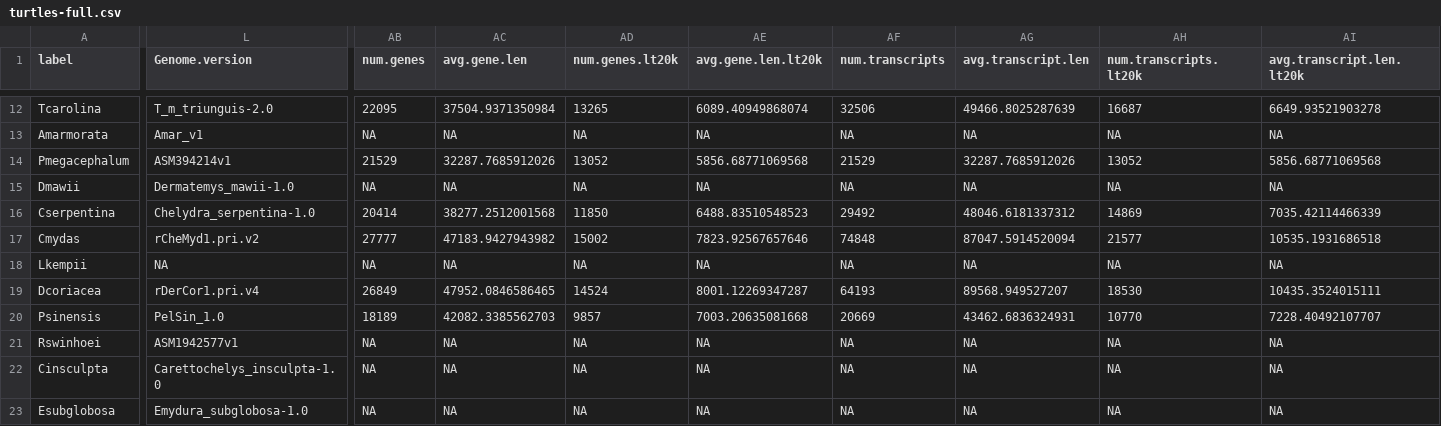
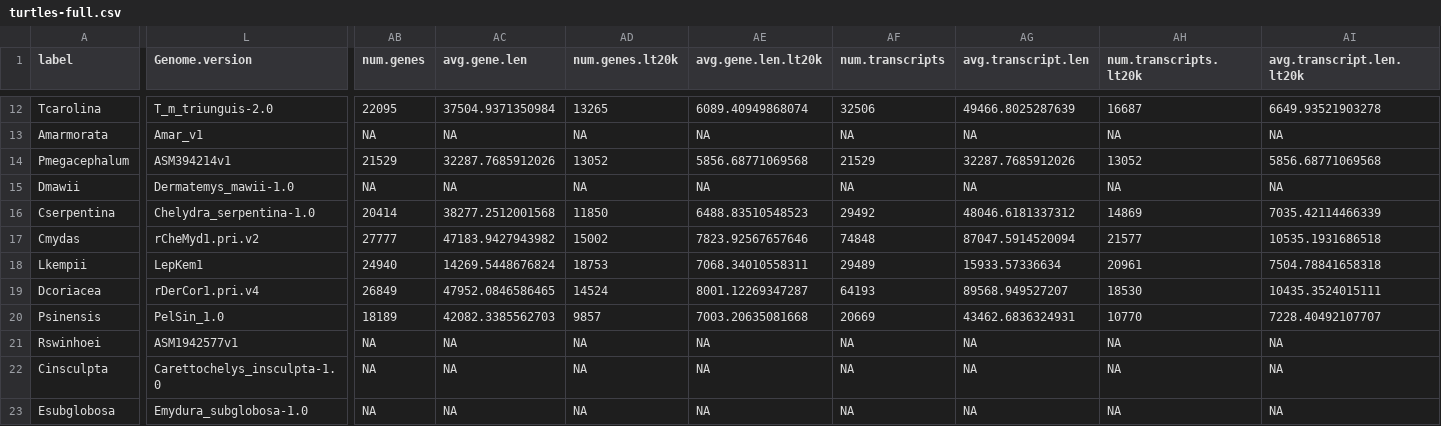
Before and after one commit to gwct/turtle-genomics, a CSV file: data/turtles-full.csv, drawn as a sheet; only a part is shown, gaps mark what is left out; the diff names each change by its address in the sheet, - before the commit and + after, or states it on an @@ line.

Commit message:
added lkempii annotation stats

```diff
--- a/data/turtles-full.csv
+++ b/data/turtles-full.csv
-L18 (Genome.version): NA
+L18 (Genome.version): LepKem1
-AB18 (num.genes): NA
+AB18 (num.genes): 24940
-AC18 (avg.gene.len): NA
+AC18 (avg.gene.len): 14269.5448676824
-AD18 (num.genes.lt20k): NA
+AD18 (num.genes.lt20k): 18753
-AE18 (avg.gene.len.lt20k): NA
+AE18 (avg.gene.len.lt20k): 7068.34010558311
-AF18 (num.transcripts): NA
+AF18 (num.transcripts): 29489
-AG18 (avg.transcript.len): NA
+AG18 (avg.transcript.len): 15933.57336634
-AH18 (num.transcripts.lt20k): NA
+AH18 (num.transcripts.lt20k): 20961
-AI18 (avg.transcript.len.lt20k): NA
+AI18 (avg.transcript.len.lt20k): 7504.78841658318
```
Also changed, not shown: data/turtles.csv, 10 other files.
